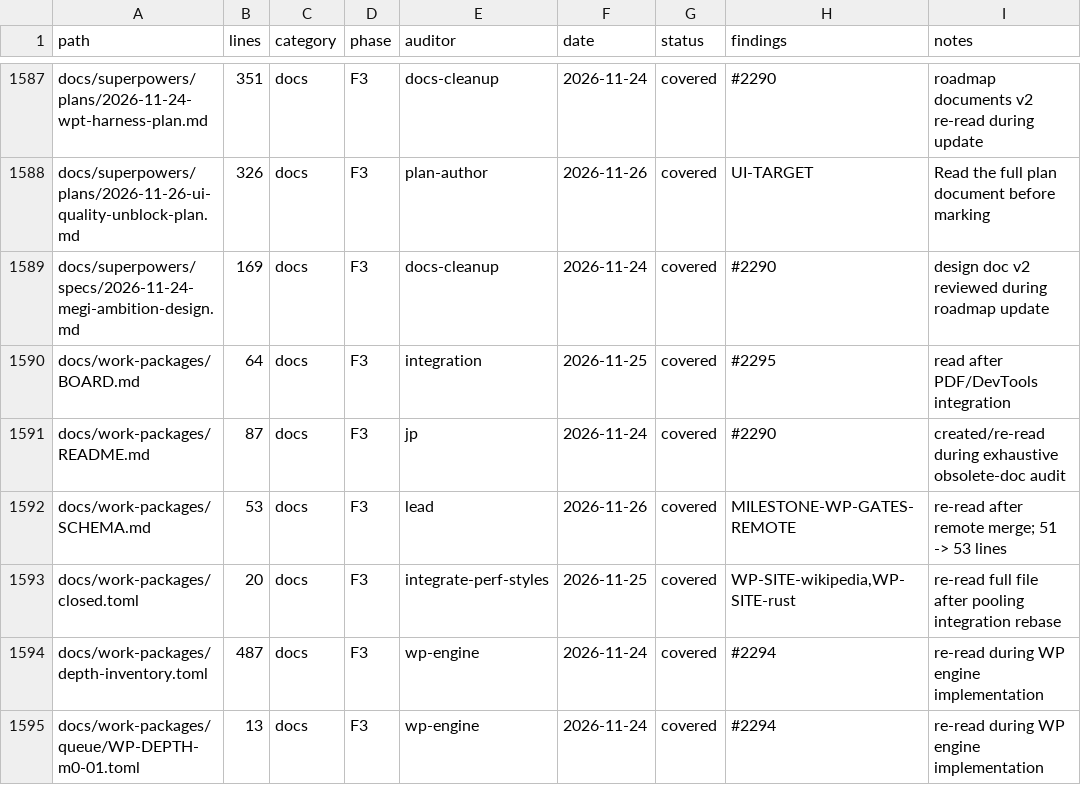
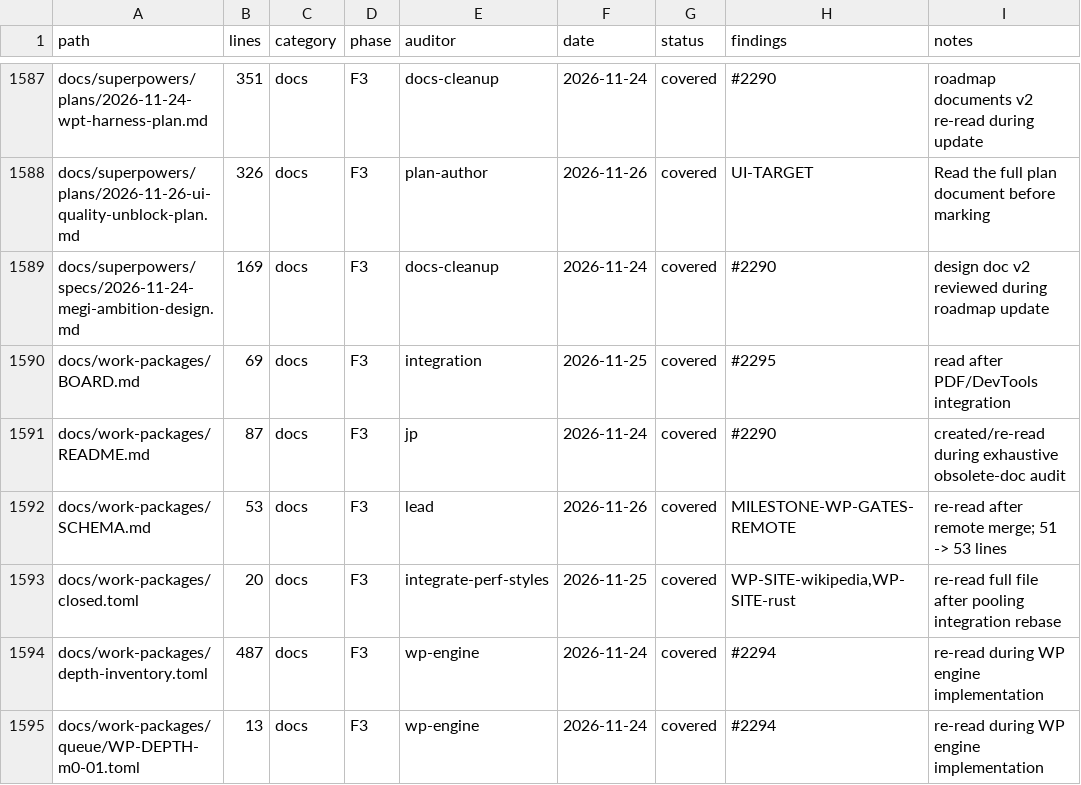
Before and after one commit to juanpimg/Megi, a TSV file: docs/audit/coverage.tsv, drawn as a sheet; only a part is shown, gaps mark what is left out.

```diff
--- a/docs/audit/coverage.tsv
+++ b/docs/audit/coverage.tsv
@@ -1589,3 +1589,3 @@ docs/superpowers/plans/2026-11-26-ui-quality-unblock-plan.md	326	docs	F3	plan-au
 docs/superpowers/specs/2026-11-24-megi-ambition-design.md	169	docs	F3	docs-cleanup	2026-11-24	covered	#2290	design doc v2 reviewed during roadmap update
-docs/work-packages/BOARD.md	64	docs	F3	integration	2026-11-25	covered	#2295	read after PDF/DevTools integration
+docs/work-packages/BOARD.md	69	docs	F3	integration	2026-11-25	covered	#2295	read after PDF/DevTools integration
 docs/work-packages/README.md	87	docs	F3	jp	2026-11-24	covered	#2290	created/re-read during exhaustive obsolete-doc audit
```
Also changed, not shown: 6 other files.
